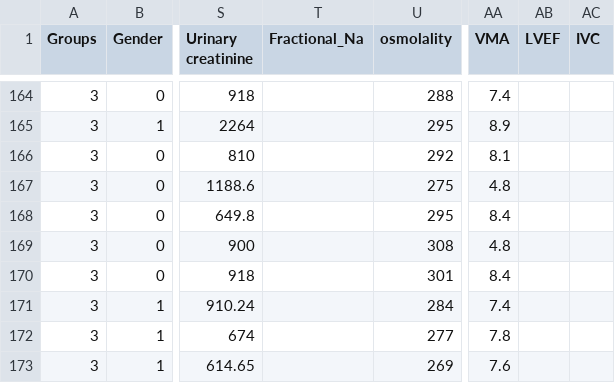
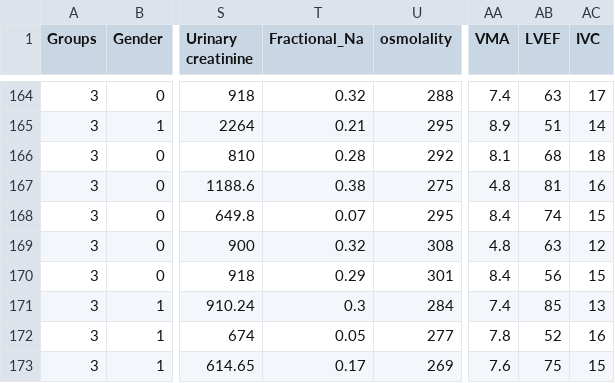
Before and after one commit to shikhar-srivastava/PhilipsHackabout, a CSV file: preprocessed/amlodipine.csv, drawn as a sheet; only a part is shown, gaps mark what is left out; the diff covers the shown part only; the diff names each change by its address in the sheet, - before the commit and + after, or states it on an @@ line.

```diff
--- a/preprocessed/amlodipine.csv
+++ b/preprocessed/amlodipine.csv
-T164 (Fractional_Na): (empty)
+T164 (Fractional_Na): 0.32
-AB164 (LVEF): (empty)
+AB164 (LVEF): 63
-AC164 (IVC): (empty)
+AC164 (IVC): 17
-T165 (Fractional_Na): (empty)
+T165 (Fractional_Na): 0.21
-AB165 (LVEF): (empty)
+AB165 (LVEF): 51
-AC165 (IVC): (empty)
+AC165 (IVC): 14
-T166 (Fractional_Na): (empty)
+T166 (Fractional_Na): 0.28
-AB166 (LVEF): (empty)
+AB166 (LVEF): 68
-AC166 (IVC): (empty)
+AC166 (IVC): 18
-T167 (Fractional_Na): (empty)
+T167 (Fractional_Na): 0.38
-AB167 (LVEF): (empty)
+AB167 (LVEF): 81
-AC167 (IVC): (empty)
+AC167 (IVC): 16
-T168 (Fractional_Na): (empty)
+T168 (Fractional_Na): 0.07
-AB168 (LVEF): (empty)
+AB168 (LVEF): 74
-AC168 (IVC): (empty)
+AC168 (IVC): 15
-T169 (Fractional_Na): (empty)
+T169 (Fractional_Na): 0.32
-AB169 (LVEF): (empty)
+AB169 (LVEF): 63
-AC169 (IVC): (empty)
+AC169 (IVC): 12
-T170 (Fractional_Na): (empty)
+T170 (Fractional_Na): 0.29
-AB170 (LVEF): (empty)
+AB170 (LVEF): 56
-AC170 (IVC): (empty)
+AC170 (IVC): 15
-T171 (Fractional_Na): (empty)
+T171 (Fractional_Na): 0.3
-AB171 (LVEF): (empty)
+AB171 (LVEF): 85
-AC171 (IVC): (empty)
+AC171 (IVC): 13
-T172 (Fractional_Na): (empty)
+T172 (Fractional_Na): 0.05
-AB172 (LVEF): (empty)
+AB172 (LVEF): 52
-AC172 (IVC): (empty)
+AC172 (IVC): 16
-T173 (Fractional_Na): (empty)
+T173 (Fractional_Na): 0.17
-AB173 (LVEF): (empty)
+AB173 (LVEF): 75
-AC173 (IVC): (empty)
+AC173 (IVC): 15
```
Also changed, not shown: 169 edited cells elsewhere in this file, 1 other file.
